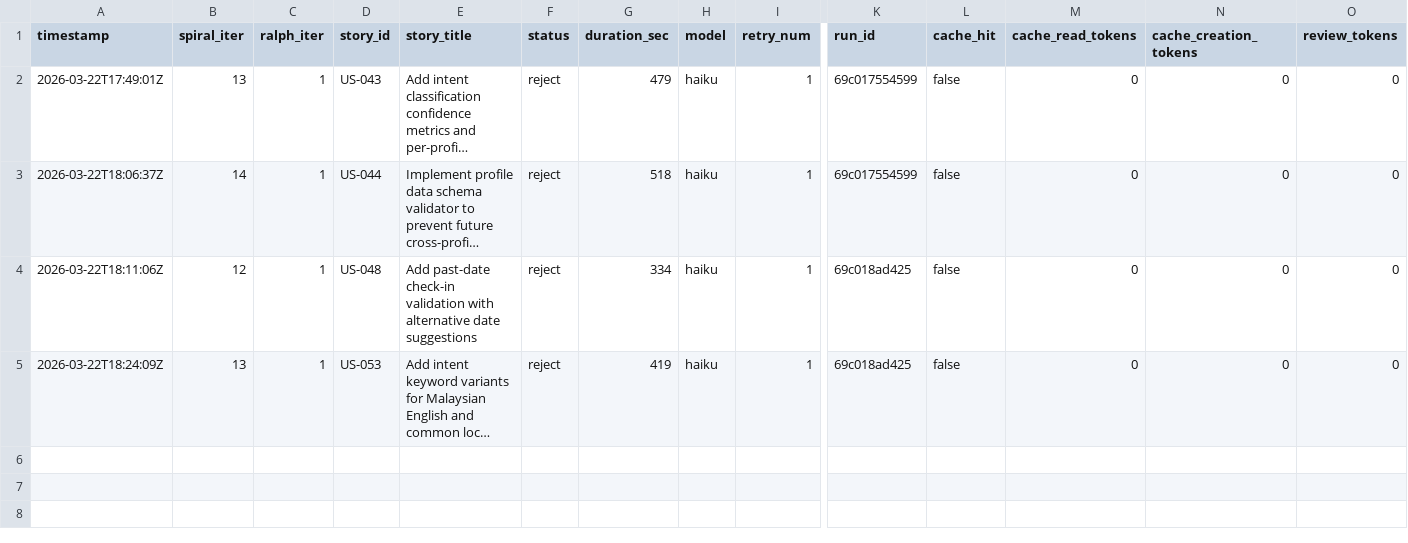
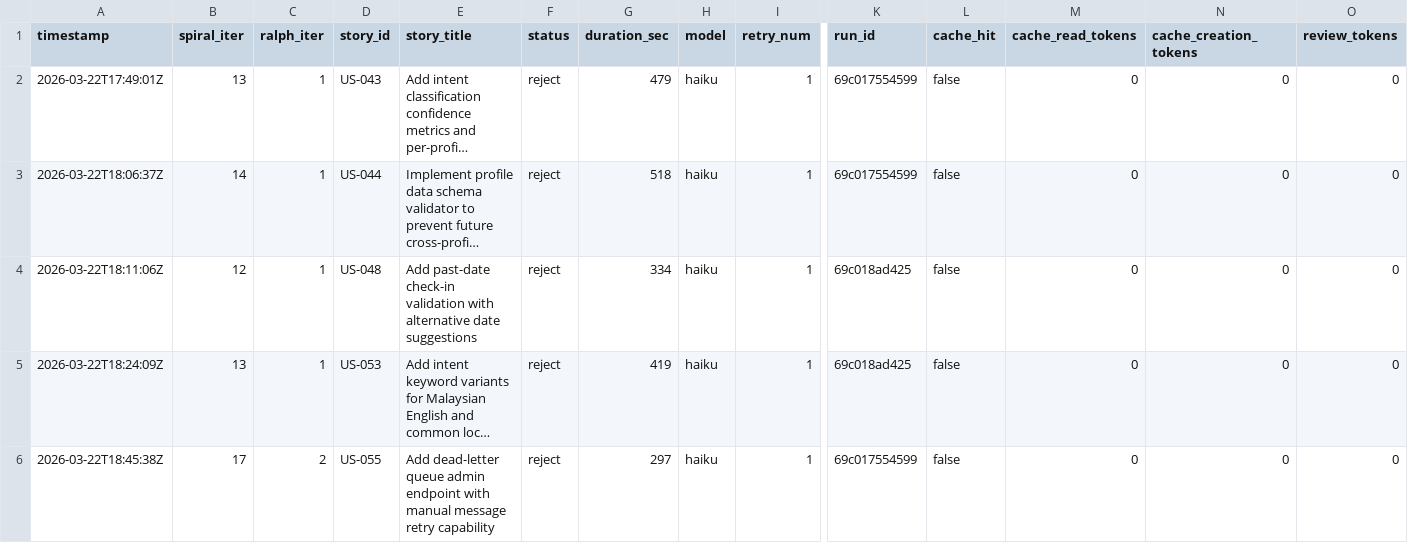
Before and after one commit to wenjyue84/rainbow-ai, a TSV file: results.tsv, drawn as a sheet; only a part is shown, gaps mark what is left out; long unchanged cells end in …; rows hold the shown columns only; the diff names each change by its address in the sheet, - before the commit and + after, or states it on an @@ line.

```diff
--- a/results.tsv
+++ b/results.tsv
+row 6: 2026-03-22T18:45:38Z | 17 | 2 | US-055 | Add dead-letter queue admin endpoint with manual message retry capability | reject | 297 | haiku | 1 | 69c017554599 | false | 0 | 0 | 0
```
Also changed, not shown: 9 other files.
